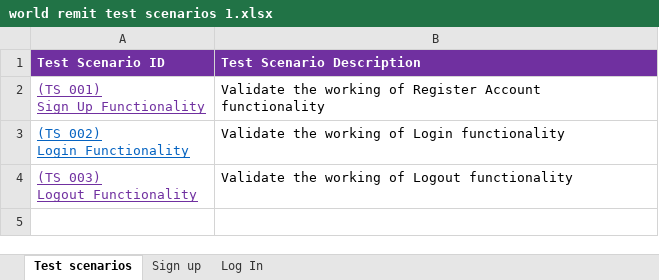
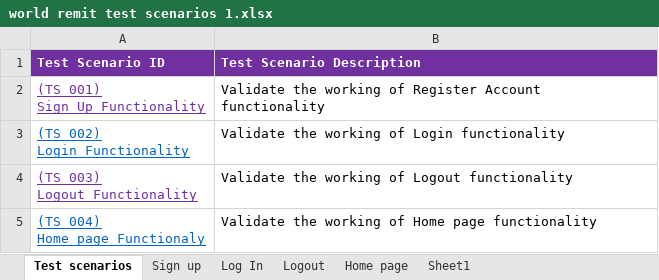
Before and after one commit to Archana757/WorldRemit-Testing, an Excel workbook: world remit test scenarios 1.xlsx, sheet Test scenarios, drawn as a sheet; values as stored, in another font and other column widths than the file's, no borders; ↵ is a line break in a cell; the diff names each change by its address in the sheet, - before the commit and + after, or states it on an @@ line.

Commit message:
Added Test cases for Logout Functionality

```diff
--- a/world remit test scenarios 1.xlsx (sheet Test scenarios)
+++ b/world remit test scenarios 1.xlsx (sheet Test scenarios)
+sheet tab: Logout
+sheet tab: Home page
+sheet tab: Sheet1
+row 5: (TS_004) ↵ Home page Functionaly | Validate the working of Home page functionality
```
